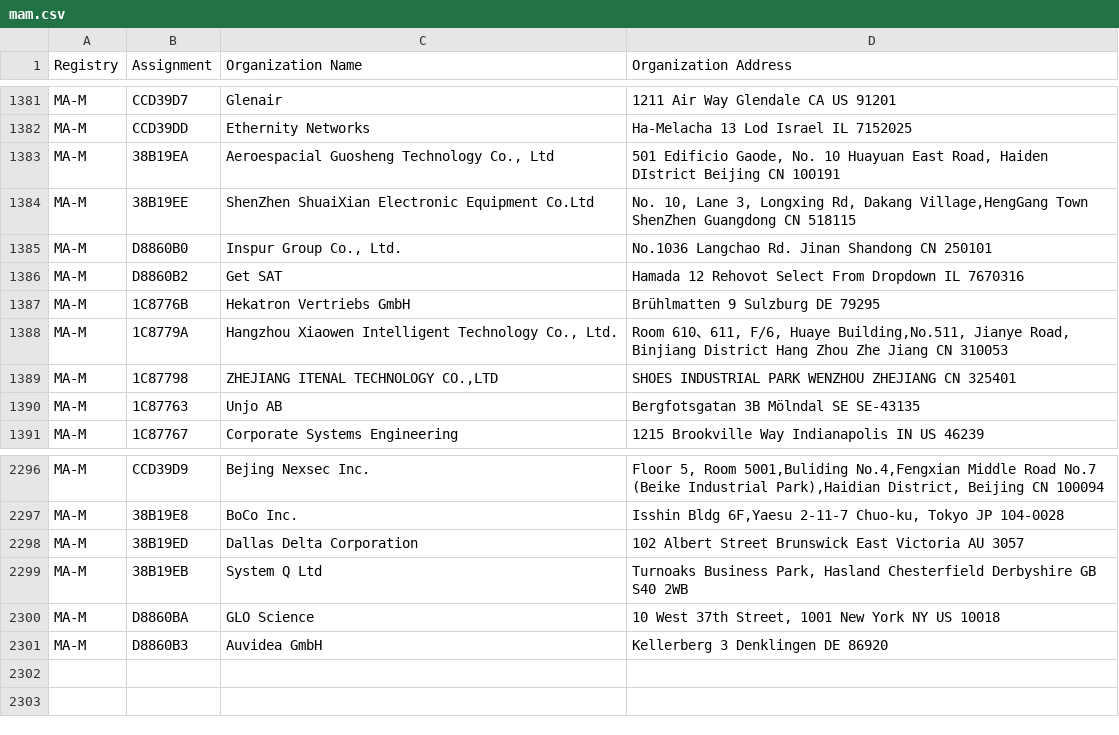
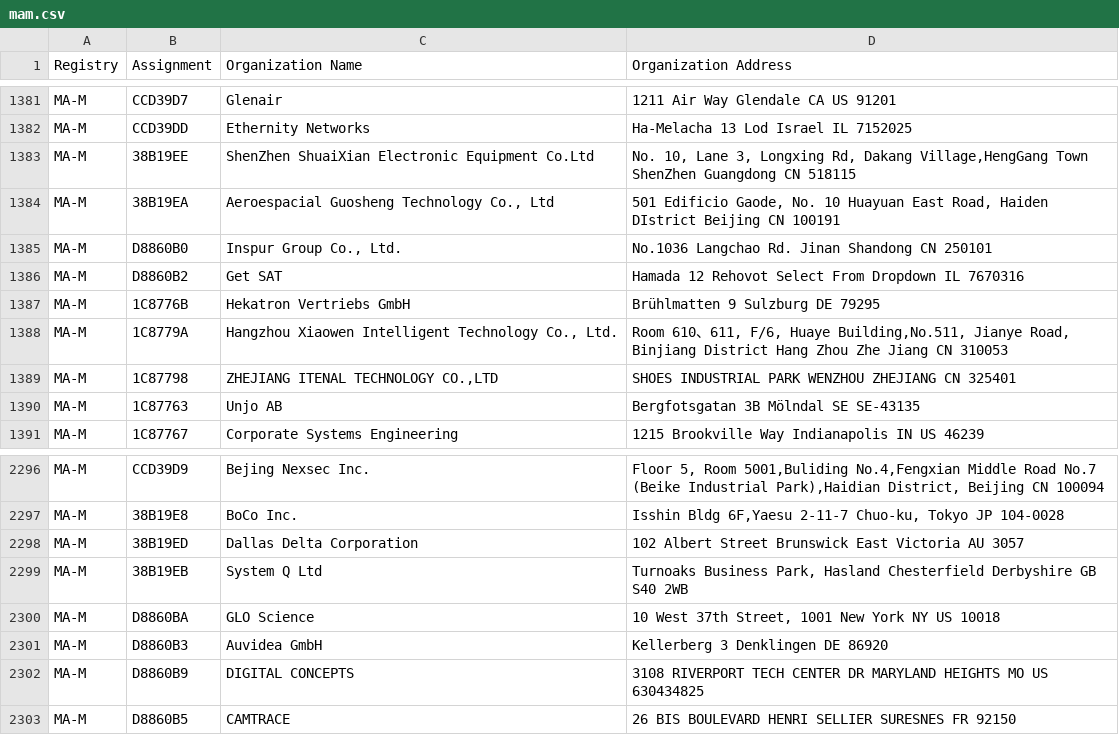
Before and after one commit to hdm/mac-tracker, a CSV file: data/ieee/mam.csv, drawn as a sheet; only a part is shown, gaps mark what is left out.

```diff
--- a/data/ieee/mam.csv
+++ b/data/ieee/mam.csv
@@ -1382,4 +1382,4 @@ MA-M,CCD39D7,Glenair,1211 Air Way Glendale CA US 91201
 MA-M,CCD39DD,Ethernity Networks,Ha-Melacha 13 Lod Israel IL 7152025
+MA-M,38B19EE,ShenZhen ShuaiXian Electronic Equipment Co.Ltd,"No. 10, Lane 3, Longxing Rd, Dakang Village,HengGang Town ShenZhen Guangdong CN 518115 "
 MA-M,38B19EA,"Aeroespacial Guosheng Technology Co., Ltd","501 Edificio Gaode, No. 10 Huayuan East Road, Haiden DIstrict Beijing CN 100191 "
-MA-M,38B19EE,ShenZhen ShuaiXian Electronic Equipment Co.Ltd,"No. 10, Lane 3, Longxing Rd, Dakang Village,HengGang Town ShenZhen Guangdong CN 518115 "
 MA-M,D8860B0,"Inspur Group Co., Ltd.",No.1036 Langchao Rd. Jinan Shandong CN 250101
@@ -2301 +2301,3 @@ MA-M,D8860BA,GLO Science,"10 West 37th Street, 1001 New York NY US 10018 "
 MA-M,D8860B3,Auvidea GmbH,Kellerberg 3 Denklingen  DE 86920
+MA-M,D8860B9,DIGITAL CONCEPTS,3108 RIVERPORT TECH CENTER DR MARYLAND HEIGHTS MO US 630434825
+MA-M,D8860B5,CAMTRACE,26 BIS BOULEVARD HENRI SELLIER SURESNES  FR 92150
```
Also changed, not shown: data/ieee/oui36.csv, 11 other files.
